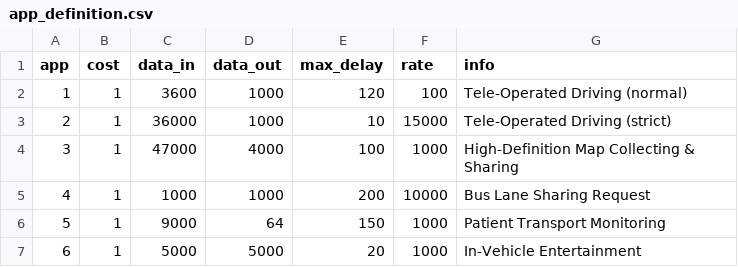
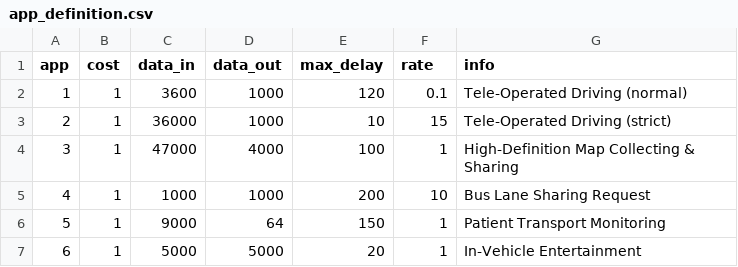
Before and after one commit to yizhishuai/Vehicular-RLCO, a CSV file: Environments/offloading-net/offloading_net/envs/app_definition.csv, drawn as a sheet.

Commit message:
Core manager and traffic generator debugging
Fixed issue where time slots could remain in queue with start
times under 0.
Fixed issue where the exponential distribution was generating
the arrival time of petitions as the inverse of the mean instead
of the mean. With that, the rate at which each application is
generated has been increased and the cores have had their
resources reduced (to increase the relative load).

```diff
--- a/Environments/offloading-net/offloading_net/envs/app_definition.csv
+++ b/Environments/offloading-net/offloading_net/envs/app_definition.csv
@@ -1,7 +1,7 @@
 app,cost,data_in,data_out,max_delay,rate,info
-1,1,3600,1000,120,100,Tele-Operated Driving (normal)
-2,1,36000,1000,10,15000,Tele-Operated Driving (strict)
-3,1,47000,4000,100,1000,High-Definition Map Collecting & Sharing
-4,1,1000,1000,200,10000,Bus Lane Sharing Request
-5,1,9000,64,150,1000,Patient Transport Monitoring
-6,1,5000,5000,20,1000,In-Vehicle Entertainment
+1,1,3600,1000,120,0.1,Tele-Operated Driving (normal)
+2,1,36000,1000,10,15,Tele-Operated Driving (strict)
+3,1,47000,4000,100,1,High-Definition Map Collecting & Sharing
+4,1,1000,1000,200,10,Bus Lane Sharing Request
+5,1,9000,64,150,1,Patient Transport Monitoring
+6,1,5000,5000,20,1,In-Vehicle Entertainment
```
Also changed, not shown: 3 other files.
